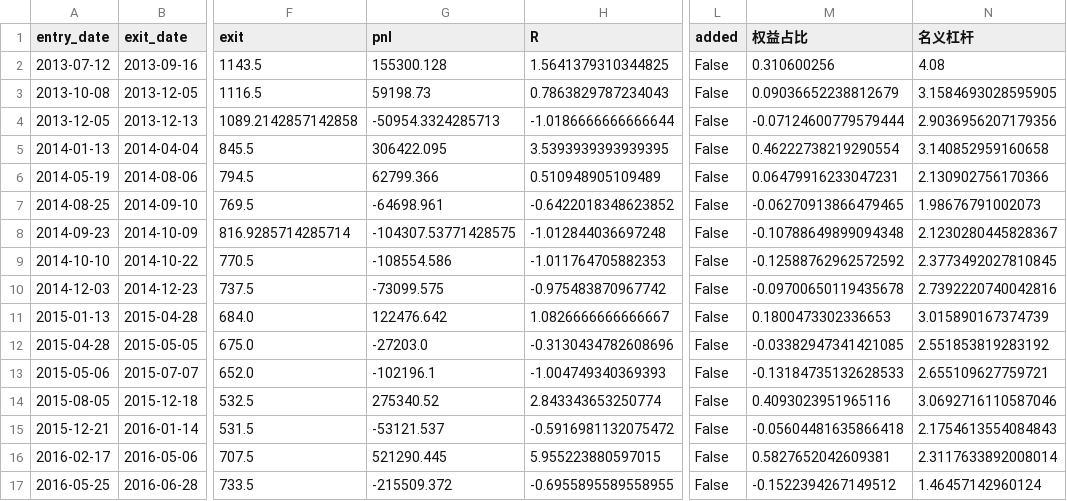
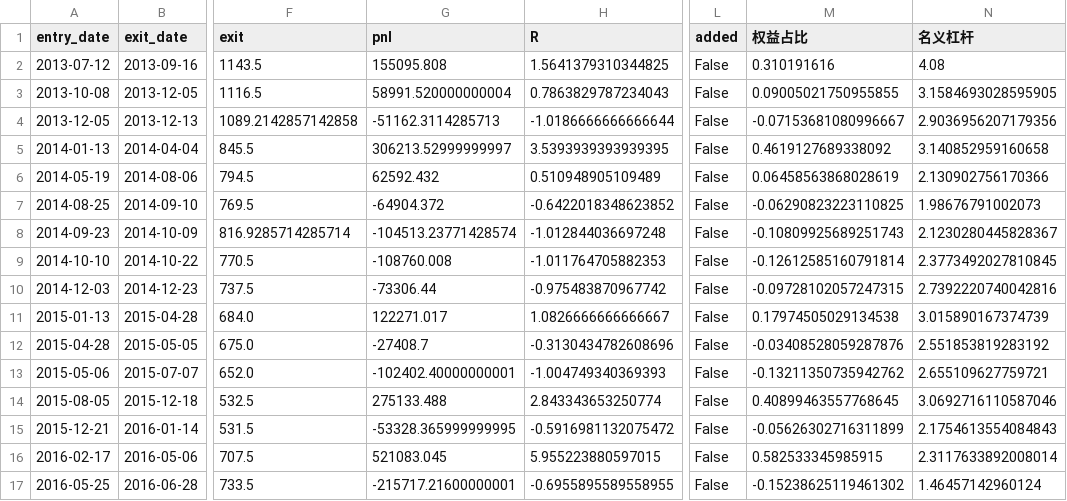
Before and after one commit to 1r6w/testcode, a CSV file: results/s4_500000_margin50_fixed_trades.csv, drawn as a sheet; only a part is shown, gaps mark what is left out; the diff covers the shown part only; the diff names each change by its address in the sheet, - before the commit and + after, or states it on an @@ line.

```diff
--- a/results/s4_500000_margin50_fixed_trades.csv
+++ b/results/s4_500000_margin50_fixed_trades.csv
-G2 (pnl): 155300.128
+G2 (pnl): 155095.808
-M2 (权益占比): 0.310600256
+M2 (权益占比): 0.310191616
-G3 (pnl): 59198.73
+G3 (pnl): 58991.520000000004
-M3 (权益占比): 0.09036652238812679
+M3 (权益占比): 0.09005021750955855
-G4 (pnl): -50954.3324285713
+G4 (pnl): -51162.3114285713
-M4 (权益占比): -0.07124600779579444
+M4 (权益占比): -0.07153681080996667
-G5 (pnl): 306422.095
+G5 (pnl): 306213.52999999997
-M5 (权益占比): 0.46222738219290554
+M5 (权益占比): 0.4619127689338092
-G6 (pnl): 62799.366
+G6 (pnl): 62592.432
-M6 (权益占比): 0.06479916233047231
+M6 (权益占比): 0.06458563868028619
-G7 (pnl): -64698.961
+G7 (pnl): -64904.372
-M7 (权益占比): -0.06270913866479465
+M7 (权益占比): -0.06290823223110825
-G8 (pnl): -104307.53771428575
+G8 (pnl): -104513.23771428574
-M8 (权益占比): -0.10788649899094348
+M8 (权益占比): -0.10809925689251743
-G9 (pnl): -108554.586
+G9 (pnl): -108760.008
-M9 (权益占比): -0.12588762962572592
+M9 (权益占比): -0.12612585160791814
-G10 (pnl): -73099.575
+G10 (pnl): -73306.44
-M10 (权益占比): -0.09700650119435678
+M10 (权益占比): -0.09728102057247315
-G11 (pnl): 122476.642
+G11 (pnl): 122271.017
-M11 (权益占比): 0.1800473302336653
+M11 (权益占比): 0.17974505029134538
-G12 (pnl): -27203.0
+G12 (pnl): -27408.7
-M12 (权益占比): -0.03382947341421085
+M12 (权益占比): -0.03408528059287876
-G13 (pnl): -102196.1
+G13 (pnl): -102402.40000000001
-M13 (权益占比): -0.13184735132628533
+M13 (权益占比): -0.13211350735942762
-G14 (pnl): 275340.52
+G14 (pnl): 275133.488
-M14 (权益占比): 0.4093023951965116
+M14 (权益占比): 0.40899463557768645
-G15 (pnl): -53121.537
+G15 (pnl): -53328.365999999995
-M15 (权益占比): -0.05604481635866418
+M15 (权益占比): -0.05626302716311899
-G16 (pnl): 521290.445
+G16 (pnl): 521083.045
-M16 (权益占比): 0.5827652042609381
+M16 (权益占比): 0.582533345985915
-G17 (pnl): -215509.372
+G17 (pnl): -215717.21600000001
-M17 (权益占比): -0.1522394267149512
+M17 (权益占比): -0.15238625119461302
```
Also changed, not shown: 96 edited cells elsewhere in this file, results/s4_500000_margin50_trades.csv, 1 other file.
